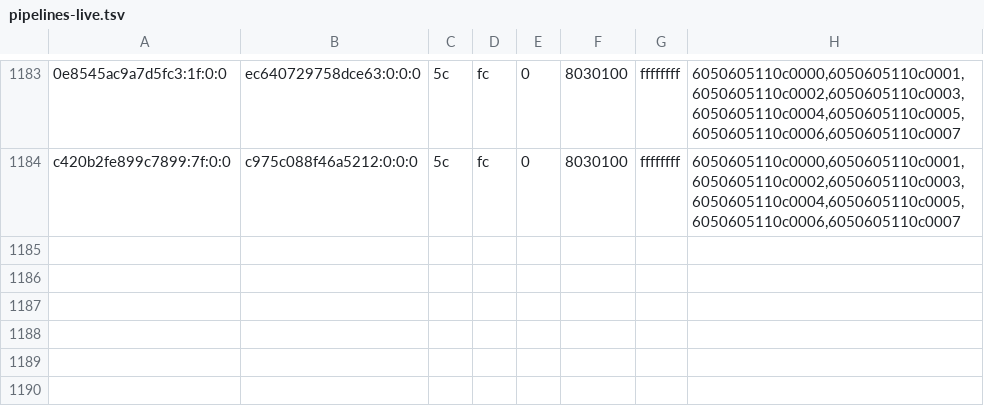
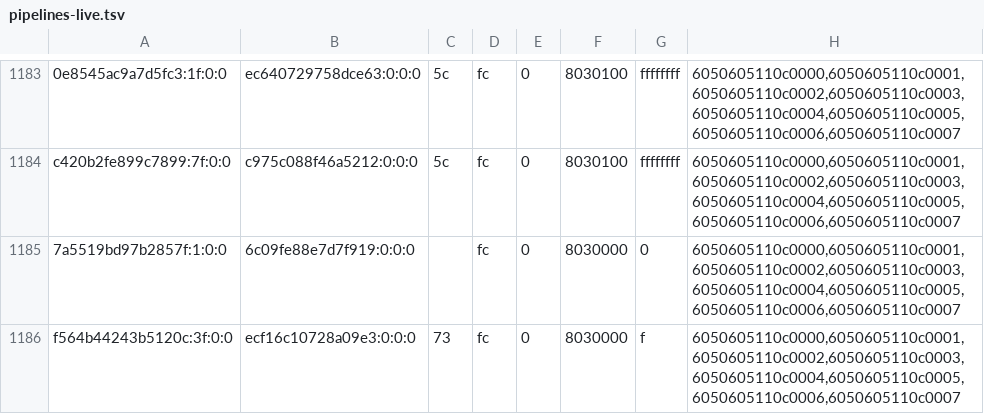
Before and after one commit to justr4mzi/mush8, a TSV file: smoke/39701659810/pipelines-live.tsv, drawn as a sheet; only a part is shown, gaps mark what is left out; the diff names each change by its address in the sheet, - before the commit and + after, or states it on an @@ line.

Commit message:
smoke logs 39701659810

```diff
--- a/smoke/39701659810/pipelines-live.tsv
+++ b/smoke/39701659810/pipelines-live.tsv
+row 1185: 7a5519bd97b2857f:1:0:0 | 6c09fe88e7d7f919:0:0:0 |  | fc | 0 | 8030000 | 0 | 6050605110c0000,6050605110c0001,6050605110c0002,6050605110c0003,6050605110c0004,6050605110c0005,6050605110c0006,6050605110c0007
+row 1186: f564b44243b5120c:3f:0:0 | ecf16c10728a09e3:0:0:0 | 73 | fc | 0 | 8030000 | f | 6050605110c0000,6050605110c0001,6050605110c0002,6050605110c0003,6050605110c0004,6050605110c0005,6050605110c0006,6050605110c0007
```
Also changed, not shown: 3 other files.
